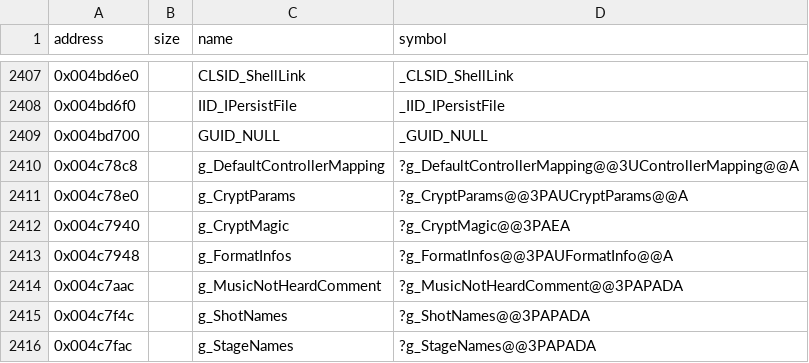
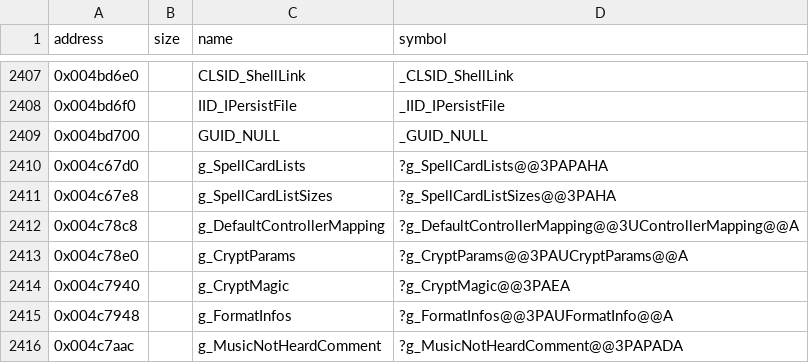
Before and after one commit to Cirno-Labs/th08, a CSV file: config/symbols.csv, drawn as a sheet; only a part is shown, gaps mark what is left out; the shorter side is filled out with more unchanged rows.

Commit message:
Decompile ResultScreen::UpdateSpellList (0x455f6b)

```diff
--- a/config/symbols.csv
+++ b/config/symbols.csv
@@ -2409,2 +2409,4 @@ address,size,name,symbol
 0x004bd700,,GUID_NULL,_GUID_NULL
+0x004c67d0,,g_SpellCardLists,?g_SpellCardLists@@3PAPAHA
+0x004c67e8,,g_SpellCardListSizes,?g_SpellCardListSizes@@3PAHA
 0x004c78c8,,g_DefaultControllerMapping,?g_DefaultControllerMapping@@3UControllerMapping@@A
```
Also changed, not shown: 3 other files.
